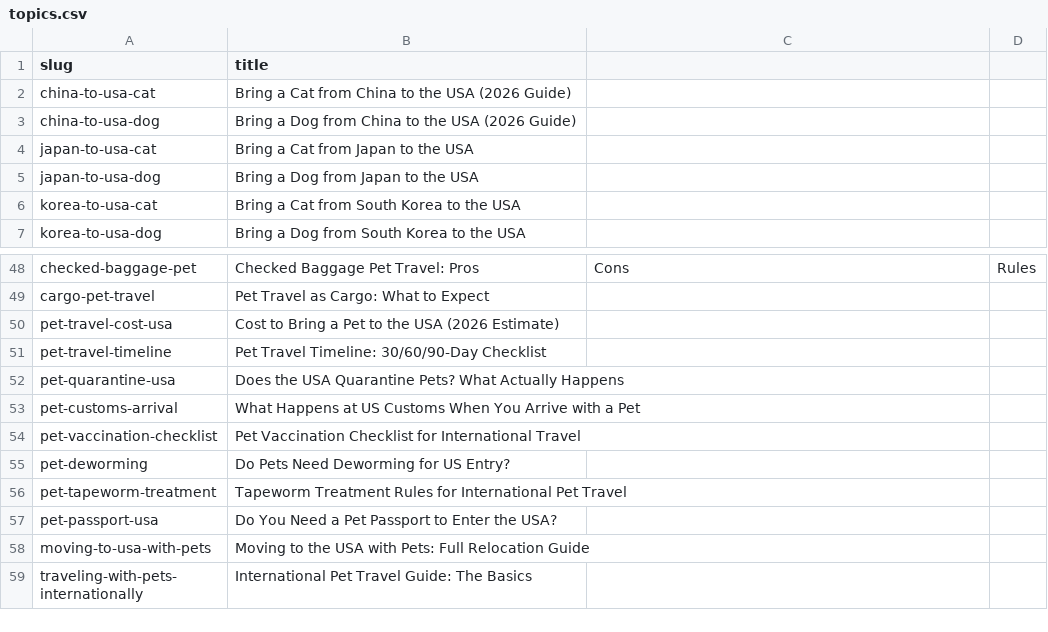
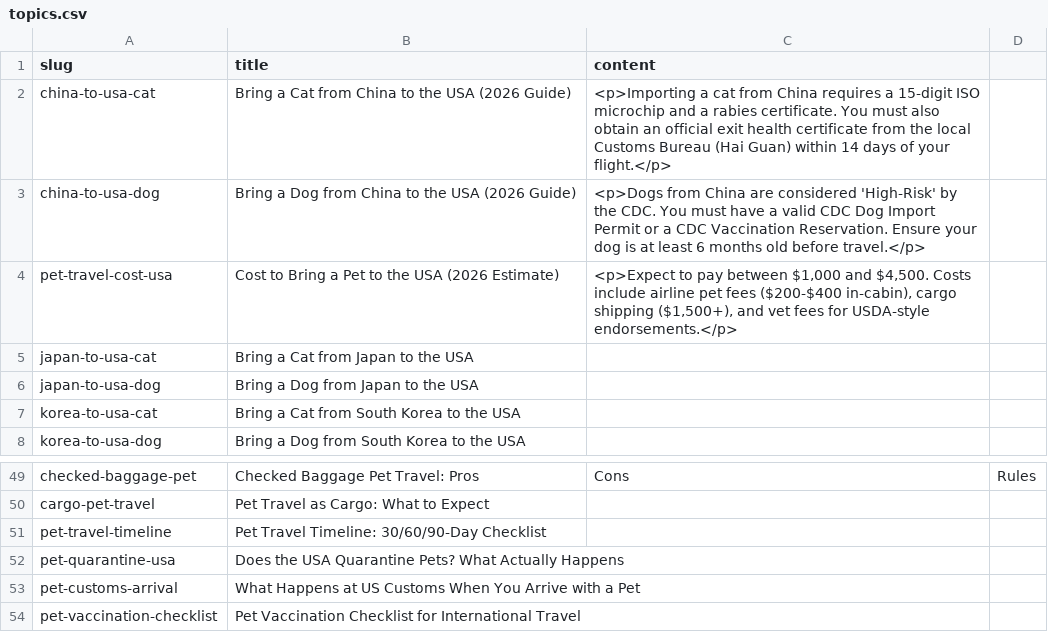
Before and after one commit to nanzhu1029652616-sys/petentryguide, a CSV file: topics.csv, drawn as a sheet; only a part is shown, gaps mark what is left out; the shorter side is filled out with more unchanged rows; removed rows and columns are numbered as before the commit, all else as after; the diff names each change by its address in the sheet, - before the commit and + after, or states it on an @@ line.

Commit message:
Update topics.csv

```diff
--- a/topics.csv
+++ b/topics.csv
-C1: (empty)
+C1: content
-C2 (content): (empty)
+C2 (content): <p>Importing a cat from China requires a 15-digit ISO microchip and a rabies certificate. You must also obtain an official exit health certificate from the local Customs Bureau (Hai Guan) within 14 days of your flight.</p>
-C3 (content): (empty)
+C3 (content): <p>Dogs from China are considered 'High-Risk' by the CDC. You must have a valid CDC Dog Import Permit or a CDC Vaccination Reservation. Ensure your dog is at least 6 months old before travel.</p>
+row 4: pet-travel-cost-usa | Cost to Bring a Pet to the USA (2026 Estimate) | <p>Expect to pay between $1,000 and $4,500. Costs include airline pet fees ($200-$400 in-cabin), cargo shipping ($1,500+), and vet fees for USDA-style endorsements.</p>
-row 50: pet-travel-cost-usa | Cost to Bring a Pet to the USA (2026 Estimate)
```
